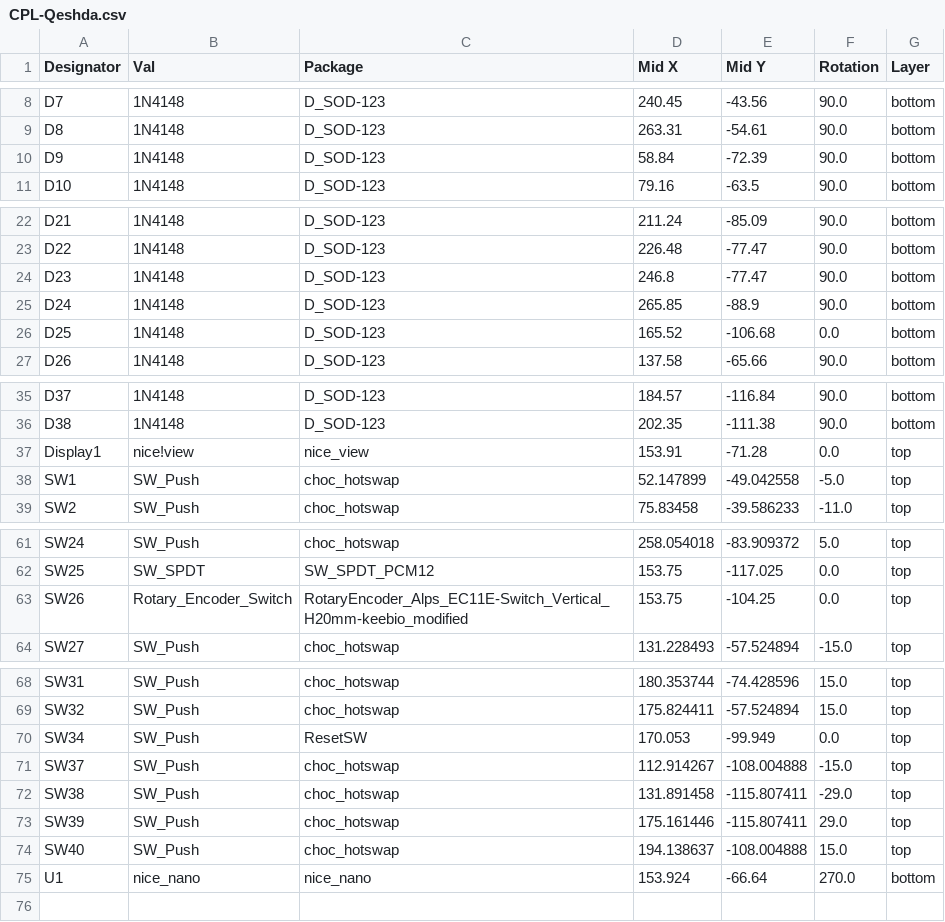
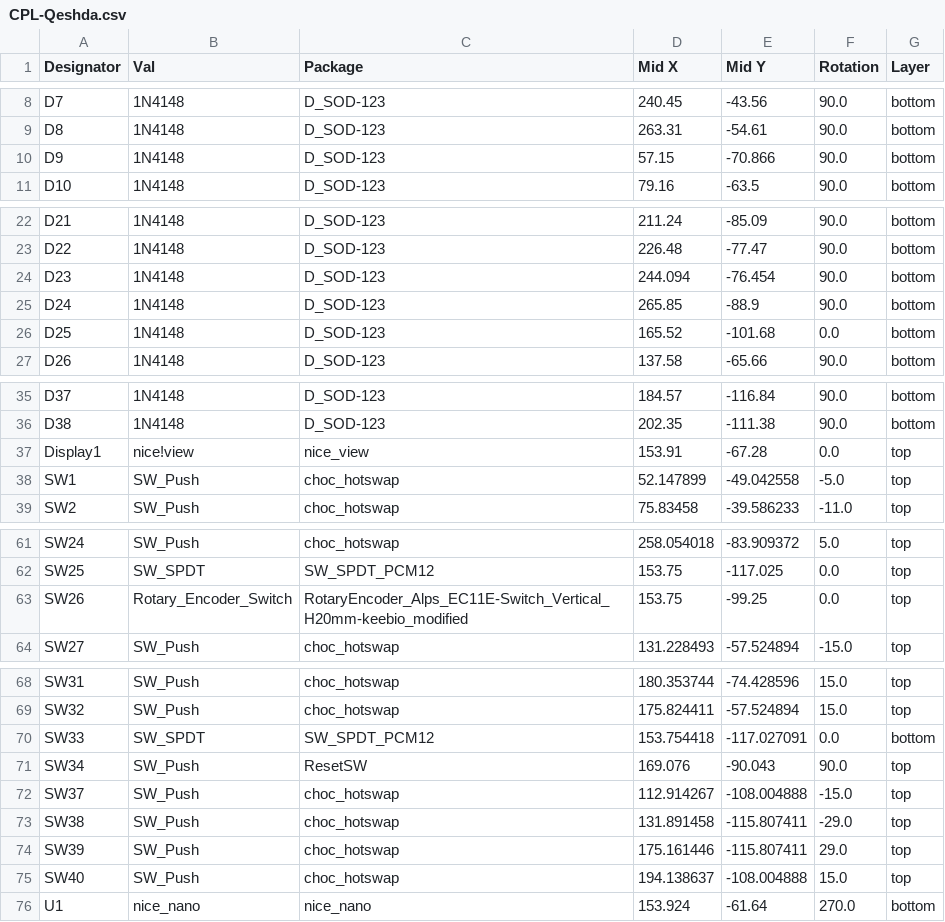
Before and after one commit to AlaaSaadAbdo/battoota, a CSV file: boards/34keys/Qeshda/Qeshda/jlcpcb/production_files/CPL-Qeshda.csv, drawn as a sheet; only a part is shown, gaps mark what is left out.

Commit message:
Qeshda update

```diff
--- a/boards/34keys/Qeshda/Qeshda/jlcpcb/production_files/CPL-Qeshda.csv
+++ b/boards/34keys/Qeshda/Qeshda/jlcpcb/production_files/CPL-Qeshda.csv
@@ -9,3 +9,3 @@ D7,1N4148,D_SOD-123,240.45,-43.56,90.0,bottom
 D8,1N4148,D_SOD-123,263.31,-54.61,90.0,bottom
-D9,1N4148,D_SOD-123,58.84,-72.39,90.0,bottom
+D9,1N4148,D_SOD-123,57.15,-70.866,90.0,bottom
 D10,1N4148,D_SOD-123,79.16,-63.5,90.0,bottom
@@ -23,5 +23,5 @@ D21,1N4148,D_SOD-123,211.24,-85.09,90.0,bottom
 D22,1N4148,D_SOD-123,226.48,-77.47,90.0,bottom
-D23,1N4148,D_SOD-123,246.8,-77.47,90.0,bottom
+D23,1N4148,D_SOD-123,244.094,-76.454,90.0,bottom
 D24,1N4148,D_SOD-123,265.85,-88.9,90.0,bottom
-D25,1N4148,D_SOD-123,165.52,-106.68,0.0,bottom
+D25,1N4148,D_SOD-123,165.52,-101.68,0.0,bottom
 D26,1N4148,D_SOD-123,137.58,-65.66,90.0,bottom
@@ -36,3 +36,3 @@ D37,1N4148,D_SOD-123,184.57,-116.84,90.0,bottom
 D38,1N4148,D_SOD-123,202.35,-111.38,90.0,bottom
-Display1,nice!view,nice_view,153.91,-71.28,0.0,top
+Display1,nice!view,nice_view,153.91,-67.28,0.0,top
 SW1,SW_Push,choc_hotswap,52.147899,-49.042558,-5.0,top
@@ -62,3 +62,3 @@ SW24,SW_Push,choc_hotswap,258.054018,-83.909372,5.0,top
 SW25,SW_SPDT,SW_SPDT_PCM12,153.75,-117.025,0.0,top
-SW26,Rotary_Encoder_Switch,RotaryEncoder_Alps_EC11E-Switch_Vertical_H20mm-keebio_modified,153.75,-104.25,0.0,top
+SW26,Rotary_Encoder_Switch,RotaryEncoder_Alps_EC11E-Switch_Vertical_H20mm-keebio_modified,153.75,-99.25,0.0,top
 SW27,SW_Push,choc_hotswap,131.228493,-57.524894,-15.0,top
@@ -69,3 +69,4 @@ SW31,SW_Push,choc_hotswap,180.353744,-74.428596,15.0,top
 SW32,SW_Push,choc_hotswap,175.824411,-57.524894,15.0,top
-SW34,SW_Push,ResetSW,170.053,-99.949,0.0,top
+SW33,SW_SPDT,SW_SPDT_PCM12,153.754418,-117.027091,0.0,bottom
+SW34,SW_Push,ResetSW,169.076,-90.043,90.0,top
 SW37,SW_Push,choc_hotswap,112.914267,-108.004888,-15.0,top
@@ -74,2 +75,2 @@ SW39,SW_Push,choc_hotswap,175.161446,-115.807411,29.0,top
 SW40,SW_Push,choc_hotswap,194.138637,-108.004888,15.0,top
-U1,nice_nano,nice_nano,153.924,-66.64,270.0,bottom
+U1,nice_nano,nice_nano,153.924,-61.64,270.0,bottom
```
Also changed, not shown: boards/34keys/Qeshda/Qeshda/jlcpcb/production_files/BOM-Qeshda.csv, 18 other files.
